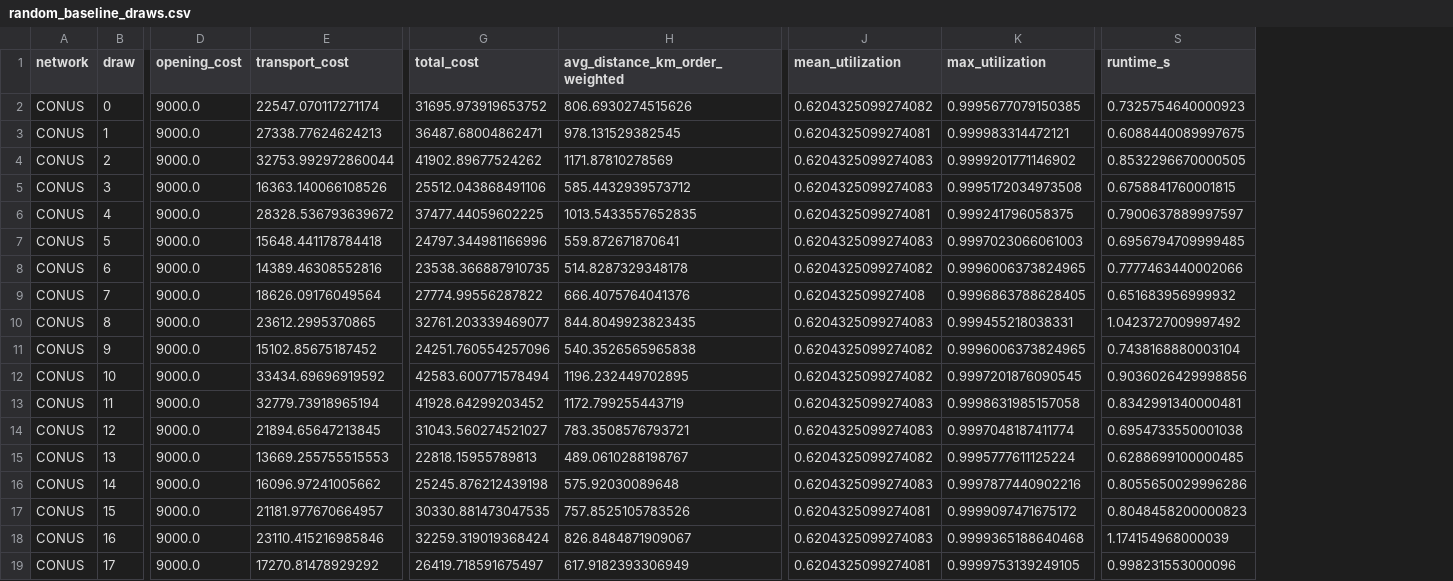
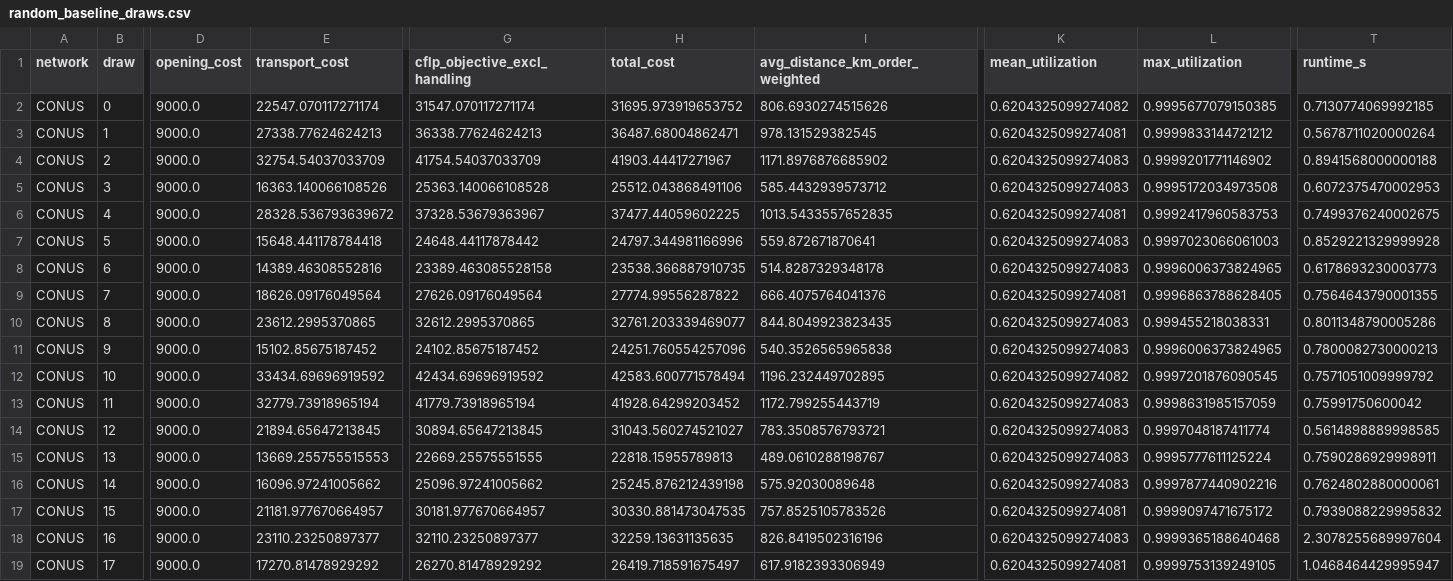
Before and after one commit to cmsoftx/Optimization, a CSV file: data/outputs/random_baseline_draws.csv, drawn as a sheet; only a part is shown, gaps mark what is left out; addresses are those after the commit; the diff covers the shown part only; the diff names each change by its address in the sheet, - before the commit and + after, or states it on an @@ line.

```diff
--- a/data/outputs/random_baseline_draws.csv
+++ b/data/outputs/random_baseline_draws.csv
+column G (cflp_objective_excl_handling), rows 2-19: 31547.070117271174 | 36338.77624624213 | 41754.54037033709 | 25363.140066108528 | 37328.53679363967 | 24648.44117878442 | 23389.463085528158 | 27626.09176049564 | 32612.2995370865 | 24102.85675187452 | 42434.69696919592 | 41779.73918965194 | 30894.65647213845 | 22669.25575551555 | 25096.97241005662 | 30181.977670664957 | 32110.23250897377 | 26270.81478929292
-T2 (runtime_s): 0.7325754640000923
+T2 (runtime_s): 0.7130774069992185
-L3 (max_utilization): 0.999983314472121
+L3 (max_utilization): 0.9999833144721212
-T3 (runtime_s): 0.6088440089997675
+T3 (runtime_s): 0.5678711020000264
-E4 (transport_cost): 32753.992972860044
+E4 (transport_cost): 32754.54037033709
-H4 (total_cost): 41902.89677524262
+H4 (total_cost): 41903.44417271967
-I4 (avg_distance_km_order_weighted): 1171.87810278569
+I4 (avg_distance_km_order_weighted): 1171.8976876685902
-T4 (runtime_s): 0.8532296670000505
+T4 (runtime_s): 0.8941568000000188
-T5 (runtime_s): 0.6758841760001815
+T5 (runtime_s): 0.6072375470002953
-L6 (max_utilization): 0.999241796058375
+L6 (max_utilization): 0.9992417960583753
-T6 (runtime_s): 0.7900637889997597
+T6 (runtime_s): 0.7499376240002675
-T7 (runtime_s): 0.6956794709999485
+T7 (runtime_s): 0.8529221329999928
-K8 (mean_utilization): 0.6204325099274082
+K8 (mean_utilization): 0.6204325099274083
-T8 (runtime_s): 0.7777463440002066
+T8 (runtime_s): 0.6178693230003773
-K9 (mean_utilization): 0.620432509927408
+K9 (mean_utilization): 0.6204325099274081
-T9 (runtime_s): 0.651683956999932
+T9 (runtime_s): 0.7564643790001355
-T10 (runtime_s): 1.0423727009997492
+T10 (runtime_s): 0.8011348790005286
-K11 (mean_utilization): 0.6204325099274082
+K11 (mean_utilization): 0.6204325099274083
-T11 (runtime_s): 0.7438168880003104
+T11 (runtime_s): 0.7800082730000213
-T12 (runtime_s): 0.9036026429998856
+T12 (runtime_s): 0.7571051009999792
-L13 (max_utilization): 0.9998631985157058
+L13 (max_utilization): 0.9998631985157059
-T13 (runtime_s): 0.8342991340000481
+T13 (runtime_s): 0.75991750600042
-T14 (runtime_s): 0.6954733550001038
+T14 (runtime_s): 0.5614898889998585
-K15 (mean_utilization): 0.6204325099274082
+K15 (mean_utilization): 0.6204325099274083
-T15 (runtime_s): 0.6288699100000485
+T15 (runtime_s): 0.7590286929998911
-T16 (runtime_s): 0.8055650029996286
+T16 (runtime_s): 0.7624802880000061
-T17 (runtime_s): 0.8048458200000823
+T17 (runtime_s): 0.7939088229995832
-E18 (transport_cost): 23110.415216985846
+E18 (transport_cost): 23110.23250897377
-H18 (total_cost): 32259.319019368424
+H18 (total_cost): 32259.13631135635
-I18 (avg_distance_km_order_weighted): 826.8484871909067
+I18 (avg_distance_km_order_weighted): 826.8419502316196
-T18 (runtime_s): 1.174154968000039
+T18 (runtime_s): 2.3078255689997604
-T19 (runtime_s): 0.998231553000096
+T19 (runtime_s): 1.0468464429995947
```
Also changed, not shown: 52 edited cells elsewhere in this file, data/outputs/experiment_warehouse_comparison.csv, data/outputs/forecast_impact_comparison.csv, 52 other files.
